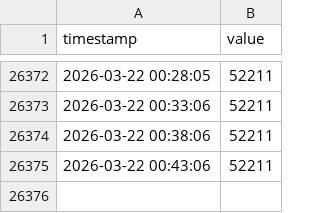
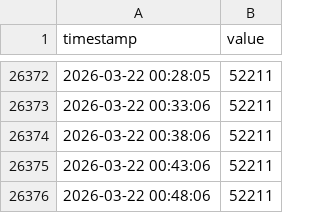
Before and after one commit to geunseupi/geunseupi.github.io, a CSV file: data.csv, drawn as a sheet; only a part is shown, gaps mark what is left out; the diff names each change by its address in the sheet, - before the commit and + after, or states it on an @@ line.

Commit message:
Data Update: 2026-03-22 00:48:32

```diff
--- a/data.csv
+++ b/data.csv
+row 26376: 2026-03-22 00:48:06 | 52211
```
